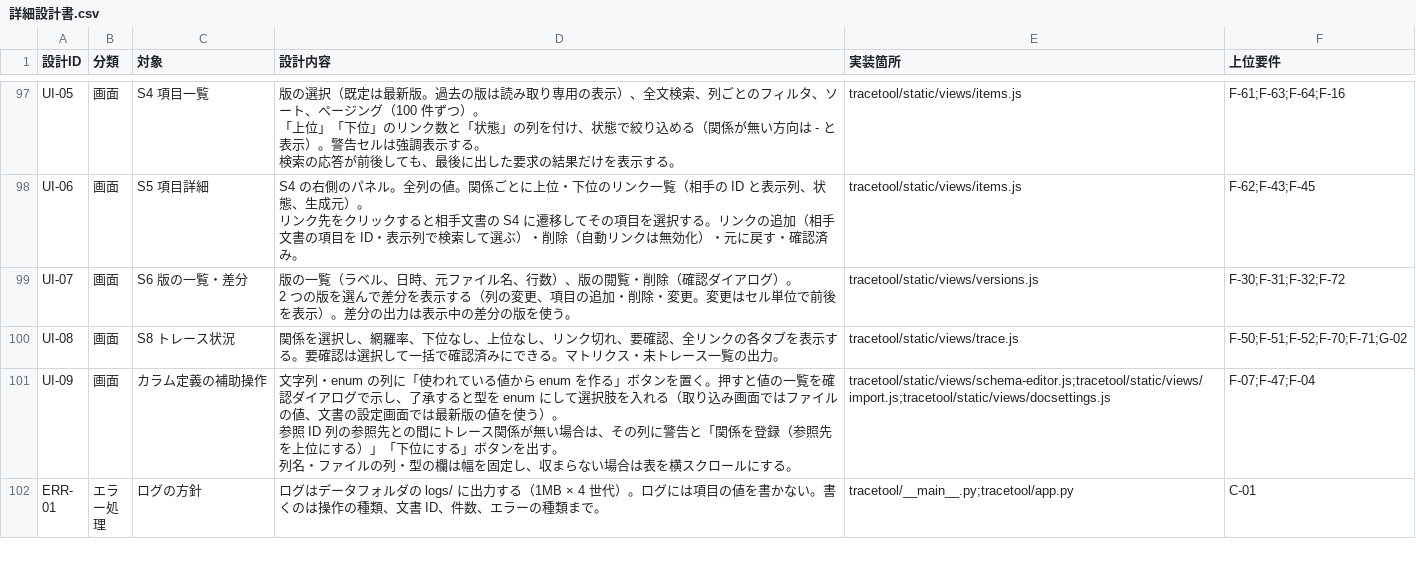
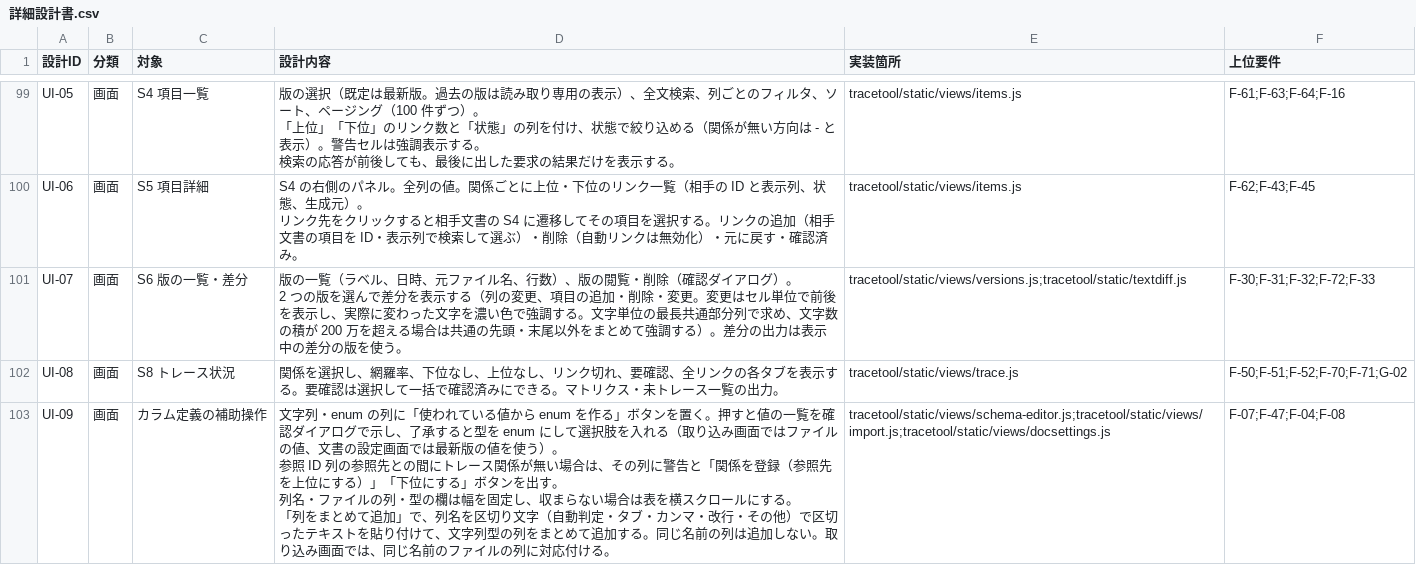
Before and after one commit to DFNasutarou/TraceabilityTool, a CSV file: docs/詳細設計書.csv, drawn as a sheet; only a part is shown, gaps mark what is left out; the shorter side is filled out with more unchanged rows; the diff covers the shown part only.

```diff
--- a/docs/詳細設計書.csv
+++ b/docs/詳細設計書.csv
@@ -180,7 +183,8 @@ UI-06,画面,S5 項目詳細,"S4 の右側のパネル。全列の値。関係
 リンク先をクリックすると相手文書の S4 に遷移してその項目を選択する。リンクの追加（相手文書の項目を ID・表示列で検索して選ぶ）・削除（自動リンクは無効化）・元に戻す・確認済み。",tracetool/static/views/items.js,F-62;F-43;F-45
-UI-07,画面,S6 版の一覧・差分,"版の一覧（ラベル、日時、元ファイル名、行数）、版の閲覧・削除（確認ダイアログ）。
-2 つの版を選んで差分を表示する（列の変更、項目の追加・削除・変更。変更はセル単位で前後を表示）。差分の出力は表示中の差分の版を使う。",tracetool/static/views/versions.js,F-30;F-31;F-32;F-72
+UI-07,画面,S6 版の一覧・差分,"版の一覧（ラベル、日時、元ファイル名、行数）、版の閲覧・削除（確認ダイアログ）。
+2 つの版を選んで差分を表示する（列の変更、項目の追加・削除・変更。変更はセル単位で前後を表示し、実際に変わった文字を濃い色で強調する。文字単位の最長共通部分列で求め、文字数の積が 200 万を超える場合は共通の先頭・末尾以外をまとめて強調する）。差分の出力は表示中の差分の版を使う。",tracetool/static/views/versions.js;tracetool/static/textdiff.js,F-30;F-31;F-32;F-72;F-33
 UI-08,画面,S8 トレース状況,関係を選択し、網羅率、下位なし、上位なし、リンク切れ、要確認、全リンクの各タブを表示する。要確認は選択して一括で確認済みにできる。マトリクス・未トレース一覧の出力。,tracetool/static/views/trace.js,F-50;F-51;F-52;F-70;F-71;G-02
-UI-09,画面,カラム定義の補助操作,"文字列・enum の列に「使われている値から enum を作る」ボタンを置く。押すと値の一覧を確認ダイアログで示し、了承すると型を enum にして選択肢を入れる（取り込み画面ではファイルの値、文書の設定画面では最新版の値を使う）。
-参照 ID 列の参照先との間にトレース関係が無い場合は、その列に警告と「関係を登録（参照先を上位にする）」「下位にする」ボタンを出す。
-列名・ファイルの列・型の欄は幅を固定し、収まらない場合は表を横スクロールにする。",tracetool/static/views/schema-editor.js;tracetool/static/views/import.js;tracetool/static/views/docsettings.js,F-07;F-47;F-04
+UI-09,画面,カラム定義の補助操作,"文字列・enum の列に「使われている値から enum を作る」ボタンを置く。押すと値の一覧を確認ダイアログで示し、了承すると型を enum にして選択肢を入れる（取り込み画面ではファイルの値、文書の設定画面では最新版の値を使う）。
+参照 ID 列の参照先との間にトレース関係が無い場合は、その列に警告と「関係を登録（参照先を上位にする）」「下位にする」ボタンを出す。
+列名・ファイルの列・型の欄は幅を固定し、収まらない場合は表を横スクロールにする。
+「列をまとめて追加」で、列名を区切り文字（自動判定・タブ・カンマ・改行・その他）で区切ったテキストを貼り付けて、文字列型の列をまとめて追加する。同じ名前の列は追加しない。取り込み画面では、同じ名前のファイルの列に対応付ける。",tracetool/static/views/schema-editor.js;tracetool/static/views/import.js;tracetool/static/views/docsettings.js,F-07;F-47;F-04;F-08
```
Also changed, not shown: 4 added rows elsewhere in this file, docs/要件定義書.csv, 11 other files.
